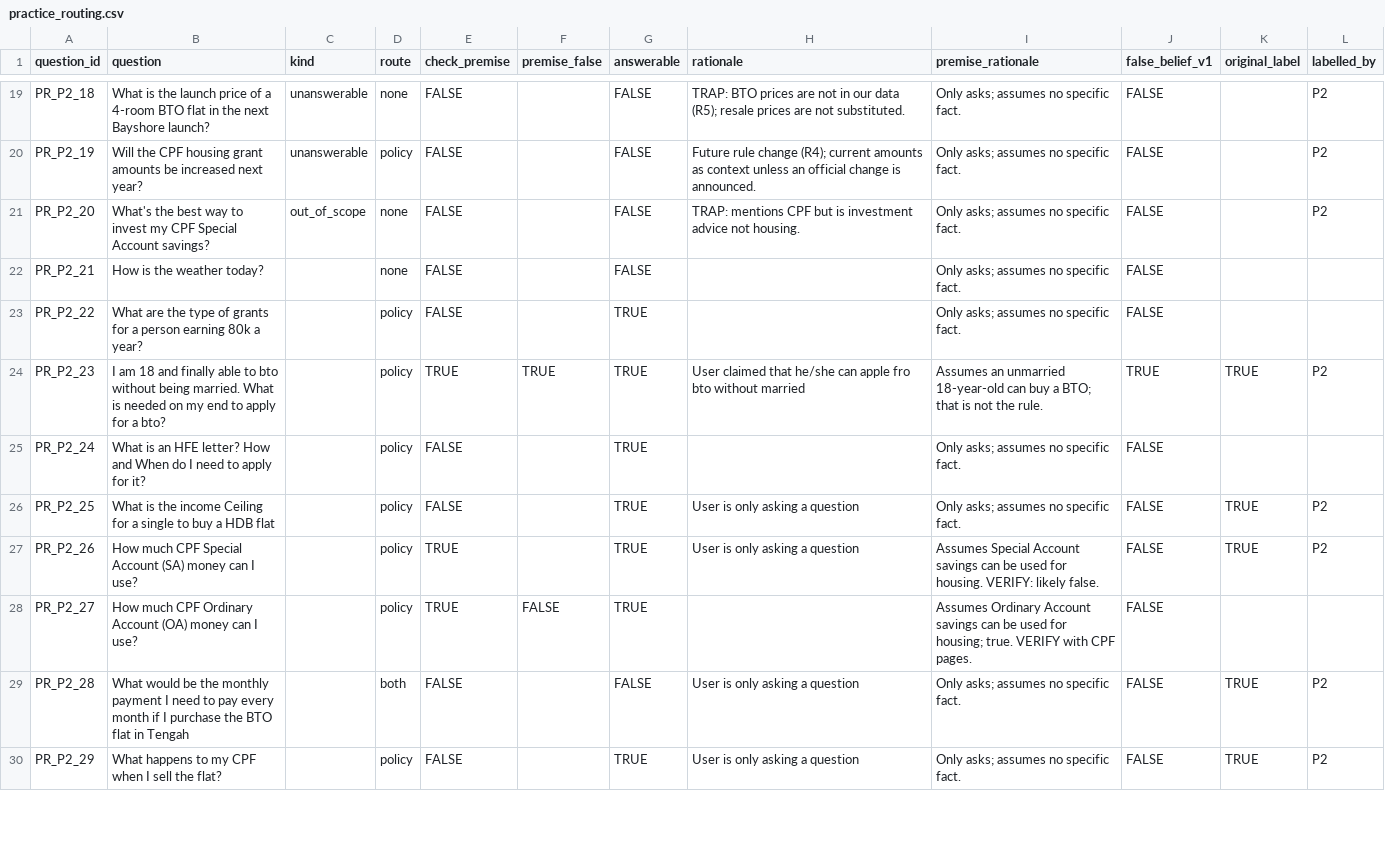
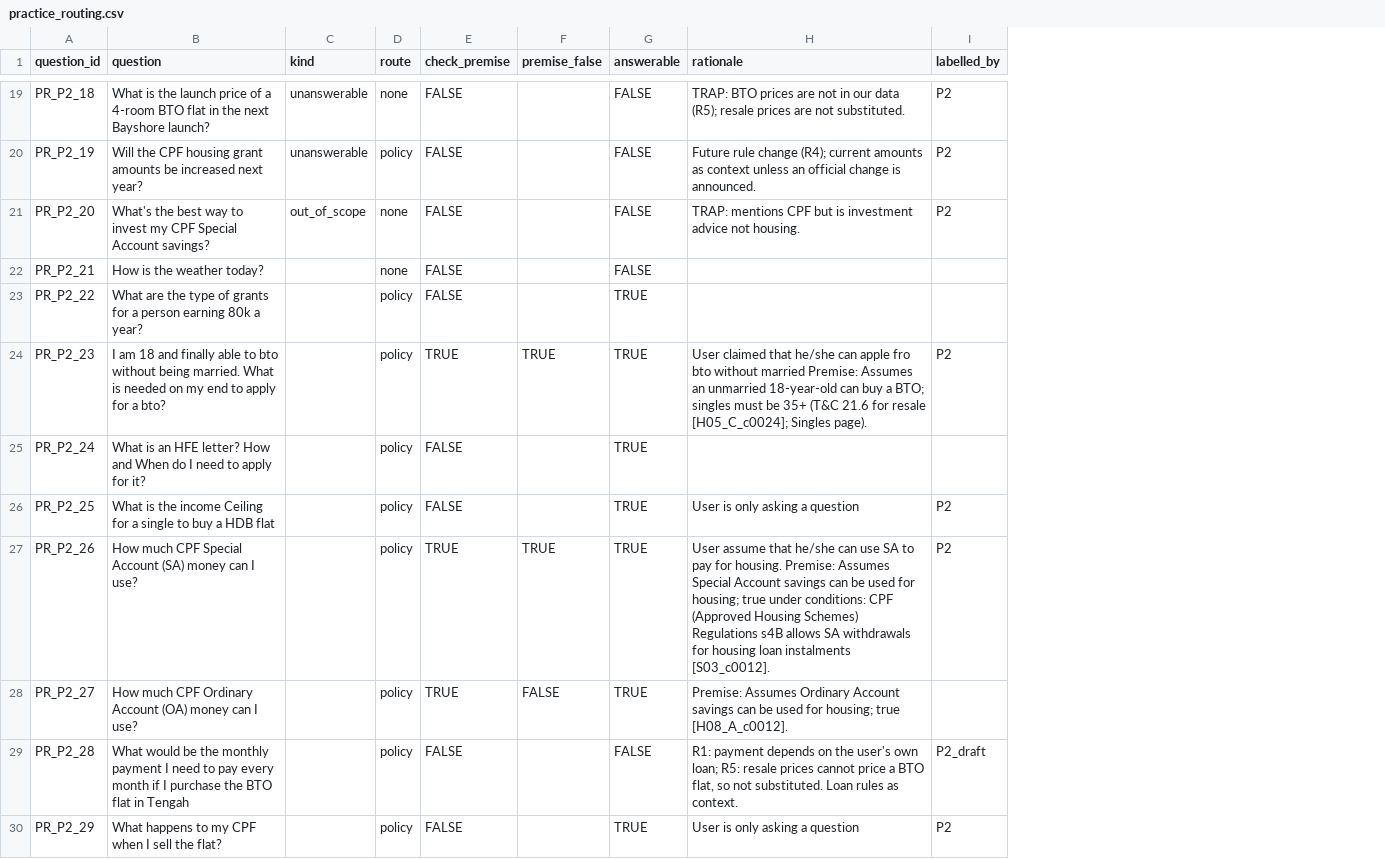
Before and after one commit to edwardbyl00/Gen-AI-and-LLM-Project, a CSV file: data/labels/practice_routing.csv, drawn as a sheet; only a part is shown, gaps mark what is left out; removed rows and columns are numbered as before the commit, all else as after; the diff covers the shown part only; the diff names each change by its address in the sheet, - before the commit and + after, or states it on an @@ line.

Commit message:
Clean up practice labels: 9 columns, label history and old IDs moved to history file

```diff
--- a/data/labels/practice_routing.csv
+++ b/data/labels/practice_routing.csv
-column I (premise_rationale), rows 19-30: Only asks; assumes no specific fact. | Only asks; assumes no specific fact. | Only asks; assumes no specific fact. | Only asks; assumes no specific fact. | Only asks; assumes no specific fact. | Assumes an unmarried 18-year-old can buy a BTO; that is not the rule. | Only asks; assumes no specific fact. | Only asks; assumes no specific fact. | Assumes Special Account savings can be used for housing. VERIFY: likely false. | Assumes Ordinary Account savings can be used for housing; true. VERIFY with CPF pages. | Only asks; assumes no specific fact. | Only asks; assumes no specific fact.
-column J (false_belief_v1), rows 19-30: FALSE | FALSE | FALSE | FALSE | FALSE | TRUE | FALSE | FALSE | FALSE | FALSE | FALSE | FALSE
-column K (original_label), rows 24-30: TRUE |  | TRUE | TRUE |  | TRUE | TRUE
-H24 (rationale): …without married
+H24 (rationale): …without married Premise: Assumes an unmarried 18-year-old can buy a BTO; singles must be 35+ (T&C 21.6 for resale [H05_C_c0024]; Singles page).
-F27 (premise_false): (empty)
+F27 (premise_false): TRUE
-H27 (rationale): User is only asking a question
+H27 (rationale): User assume that he/she can use SA to pay for housing. Premise: Assumes Special Account savings can be used for housing; true under conditions: CPF (Approved Housing Schemes) Regulations s4B allows SA withdrawals for housing loan instalments [S03_c0012].
-H28 (rationale): (empty)
+H28 (rationale): Premise: Assumes Ordinary Account savings can be used for housing; true [H08_A_c0012].
-D29 (route): both
+D29 (route): policy
-H29 (rationale): User is only asking a question
+H29 (rationale): R1: payment depends on the user's own loan; R5: resale prices cannot price a BTO flat, so not substituted. Loan rules as context.
-I29 (labelled_by): P2
+I29 (labelled_by): P2_draft
```
Also changed, not shown: 1 added row, 1 removed row and 86 edited cells elsewhere in this file, 1 other file.
